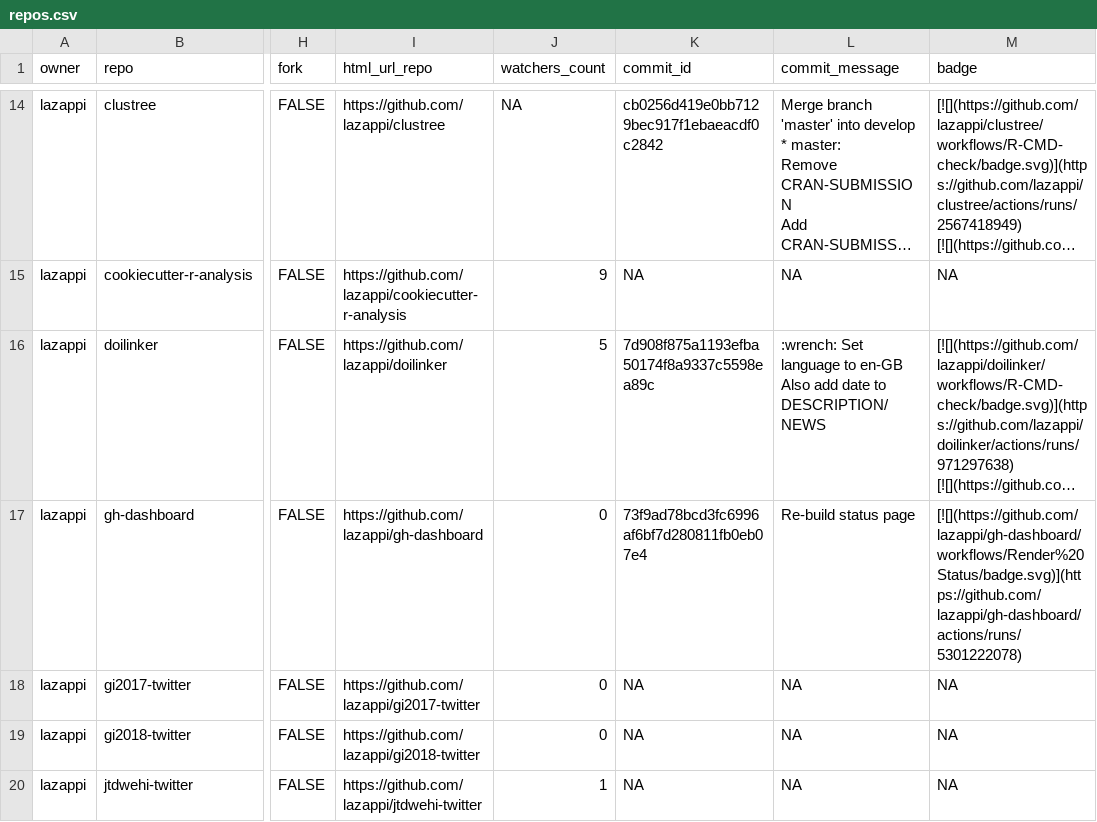
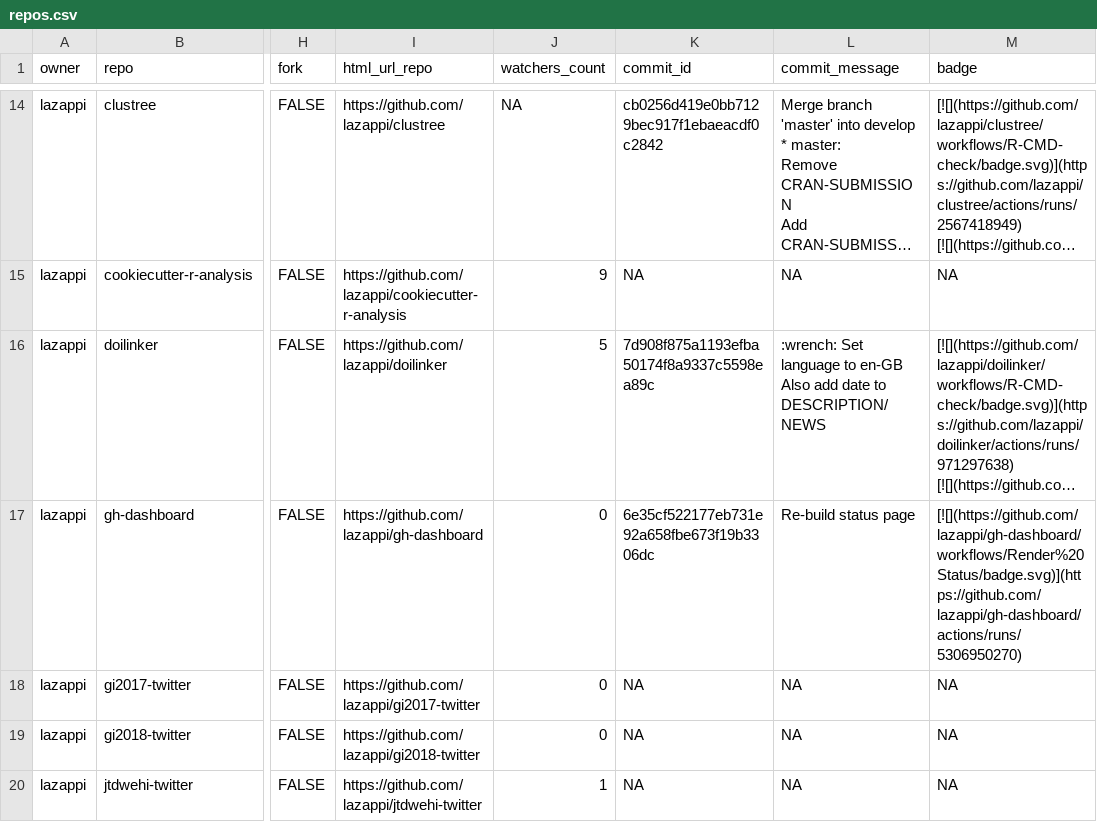
Before and after one commit to lazappi/gh-dashboard, a CSV file: repos.csv, drawn as a sheet; only a part is shown, gaps mark what is left out; long unchanged cells end in …; the diff covers the shown part only; the diff names each change by its address in the sheet, - before the commit and + after, or states it on an @@ line.

```diff
--- a/repos.csv
+++ b/repos.csv
-K17 (commit_id): 73f9ad78bcd3fc6996af6bf7d280811fb0eb07e4
+K17 (commit_id): 6e35cf522177eb731e92a658fbe673f19b3306dc
-M17 (badge): [![](https://github.com/lazappi/gh-dashboard/workflows/Render%20Status/badge.svg)](https://github.com/lazappi/gh-dashboard/actions/runs/5301222078)
+M17 (badge): [![](https://github.com/lazappi/gh-dashboard/workflows/Render%20Status/badge.svg)](https://github.com/lazappi/gh-dashboard/actions/runs/5306950270)
```
Also changed, not shown: 7 edited cells elsewhere in this file, 1 other file.
